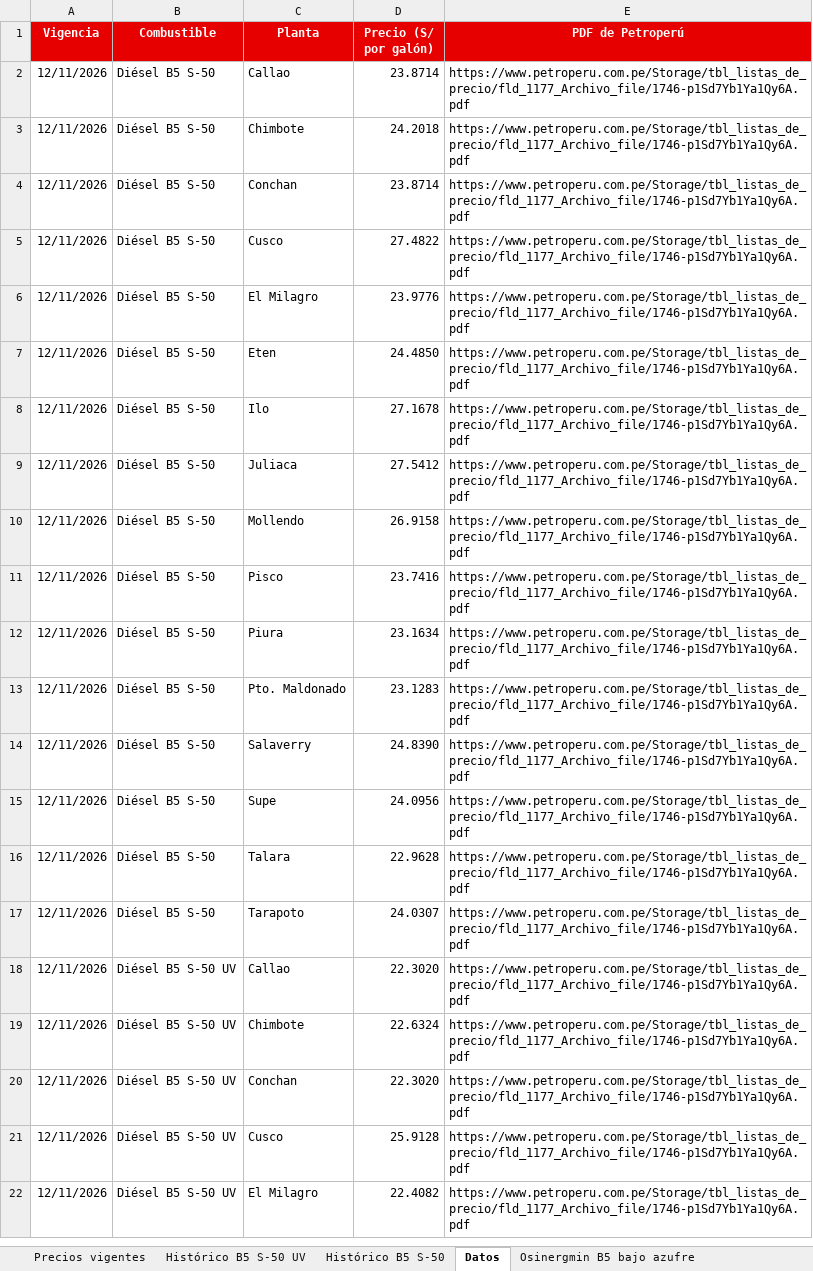
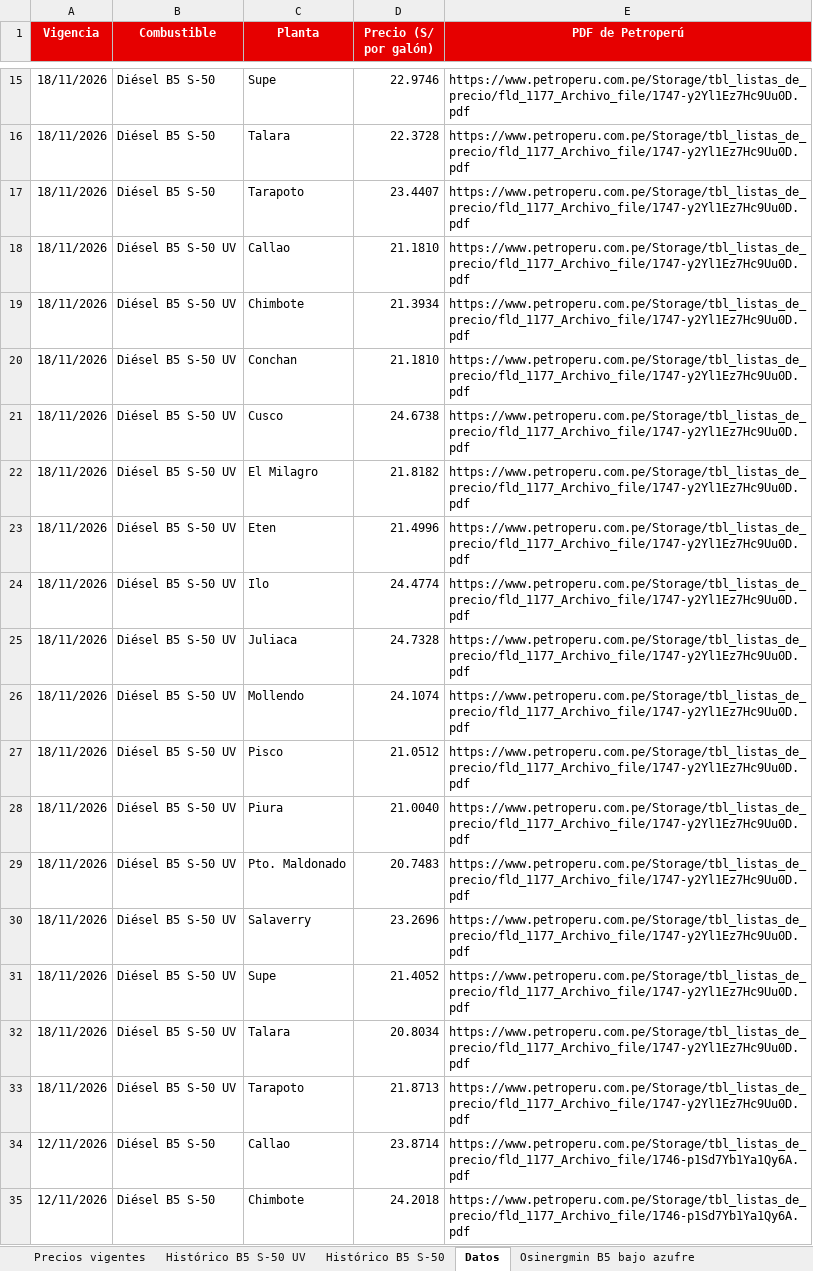
Before and after one commit to elpoppin2/AGENTE-PETROPERU-COMBUSTIBLES, an Excel workbook: data/precios-diesel-petroperu.xlsx, sheet Datos, drawn as a sheet; only a part is shown, gaps mark what is left out; the shorter side is filled out with more unchanged rows; values as stored, in another font and other column widths than the file's, no borders; the diff covers the shown part only; the diff names each change by its address in the sheet, - before the commit and + after, or states it on an @@ line.

Commit message:
Precios Petroperú 2026-11-18

```diff
--- a/data/precios-diesel-petroperu.xlsx (sheet Datos)
+++ b/data/precios-diesel-petroperu.xlsx (sheet Datos)
+row 15: 18/11/2026 | Diésel B5 S-50 | Supe | 22.9746 | https://www.petroperu.com.pe/Storage/tbl_listas_de_precio/fld_1177_Archivo_file/1747-y2Yl1Ez7Hc9Uu0D.pdf
+row 16: 18/11/2026 | Diésel B5 S-50 | Talara | 22.3728 | https://www.petroperu.com.pe/Storage/tbl_listas_de_precio/fld_1177_Archivo_file/1747-y2Yl1Ez7Hc9Uu0D.pdf
+row 17: 18/11/2026 | Diésel B5 S-50 | Tarapoto | 23.4407 | https://www.petroperu.com.pe/Storage/tbl_listas_de_precio/fld_1177_Archivo_file/1747-y2Yl1Ez7Hc9Uu0D.pdf
+row 18: 18/11/2026 | Diésel B5 S-50 UV | Callao | 21.1810 | https://www.petroperu.com.pe/Storage/tbl_listas_de_precio/fld_1177_Archivo_file/1747-y2Yl1Ez7Hc9Uu0D.pdf
+row 19: 18/11/2026 | Diésel B5 S-50 UV | Chimbote | 21.3934 | https://www.petroperu.com.pe/Storage/tbl_listas_de_precio/fld_1177_Archivo_file/1747-y2Yl1Ez7Hc9Uu0D.pdf
+row 20: 18/11/2026 | Diésel B5 S-50 UV | Conchan | 21.1810 | https://www.petroperu.com.pe/Storage/tbl_listas_de_precio/fld_1177_Archivo_file/1747-y2Yl1Ez7Hc9Uu0D.pdf
+row 21: 18/11/2026 | Diésel B5 S-50 UV | Cusco | 24.6738 | https://www.petroperu.com.pe/Storage/tbl_listas_de_precio/fld_1177_Archivo_file/1747-y2Yl1Ez7Hc9Uu0D.pdf
+row 22: 18/11/2026 | Diésel B5 S-50 UV | El Milagro | 21.8182 | https://www.petroperu.com.pe/Storage/tbl_listas_de_precio/fld_1177_Archivo_file/1747-y2Yl1Ez7Hc9Uu0D.pdf
+row 23: 18/11/2026 | Diésel B5 S-50 UV | Eten | 21.4996 | https://www.petroperu.com.pe/Storage/tbl_listas_de_precio/fld_1177_Archivo_file/1747-y2Yl1Ez7Hc9Uu0D.pdf
+row 24: 18/11/2026 | Diésel B5 S-50 UV | Ilo | 24.4774 | https://www.petroperu.com.pe/Storage/tbl_listas_de_precio/fld_1177_Archivo_file/1747-y2Yl1Ez7Hc9Uu0D.pdf
+row 25: 18/11/2026 | Diésel B5 S-50 UV | Juliaca | 24.7328 | https://www.petroperu.com.pe/Storage/tbl_listas_de_precio/fld_1177_Archivo_file/1747-y2Yl1Ez7Hc9Uu0D.pdf
+row 26: 18/11/2026 | Diésel B5 S-50 UV | Mollendo | 24.1074 | https://www.petroperu.com.pe/Storage/tbl_listas_de_precio/fld_1177_Archivo_file/1747-y2Yl1Ez7Hc9Uu0D.pdf
+row 27: 18/11/2026 | Diésel B5 S-50 UV | Pisco | 21.0512 | https://www.petroperu.com.pe/Storage/tbl_listas_de_precio/fld_1177_Archivo_file/1747-y2Yl1Ez7Hc9Uu0D.pdf
+row 28: 18/11/2026 | Diésel B5 S-50 UV | Piura | 21.0040 | https://www.petroperu.com.pe/Storage/tbl_listas_de_precio/fld_1177_Archivo_file/1747-y2Yl1Ez7Hc9Uu0D.pdf
+row 29: 18/11/2026 | Diésel B5 S-50 UV | Pto. Maldonado | 20.7483 | https://www.petroperu.com.pe/Storage/tbl_listas_de_precio/fld_1177_Archivo_file/1747-y2Yl1Ez7Hc9Uu0D.pdf
+row 30: 18/11/2026 | Diésel B5 S-50 UV | Salaverry | 23.2696 | https://www.petroperu.com.pe/Storage/tbl_listas_de_precio/fld_1177_Archivo_file/1747-y2Yl1Ez7Hc9Uu0D.pdf
+row 31: 18/11/2026 | Diésel B5 S-50 UV | Supe | 21.4052 | https://www.petroperu.com.pe/Storage/tbl_listas_de_precio/fld_1177_Archivo_file/1747-y2Yl1Ez7Hc9Uu0D.pdf
+row 32: 18/11/2026 | Diésel B5 S-50 UV | Talara | 20.8034 | https://www.petroperu.com.pe/Storage/tbl_listas_de_precio/fld_1177_Archivo_file/1747-y2Yl1Ez7Hc9Uu0D.pdf
+row 33: 18/11/2026 | Diésel B5 S-50 UV | Tarapoto | 21.8713 | https://www.petroperu.com.pe/Storage/tbl_listas_de_precio/fld_1177_Archivo_file/1747-y2Yl1Ez7Hc9Uu0D.pdf
```
Also changed, not shown: 13 added rows elsewhere in this sheet, sheet Precios vigentes, sheet Histórico B5 S-50, sheet Histórico B5 S-50 UV, 5 other files.
